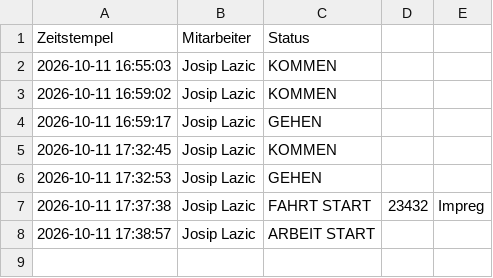
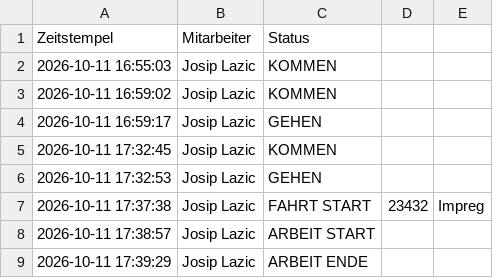
Before and after one commit to nasty007/Zeiterfassung, a CSV file: zeiterfassung_148_2026-10.csv, drawn as a sheet.

Commit message:
Web-Buchung: ARBEIT ENDE

```diff
--- a/zeiterfassung_148_2026-10.csv
+++ b/zeiterfassung_148_2026-10.csv
@@ -8 +8,2 @@ Zeitstempel;Mitarbeiter;Status
 2026-10-11 17:38:57;Josip Lazic;ARBEIT START;;
+2026-10-11 17:39:29;Josip Lazic;ARBEIT ENDE;;
```
